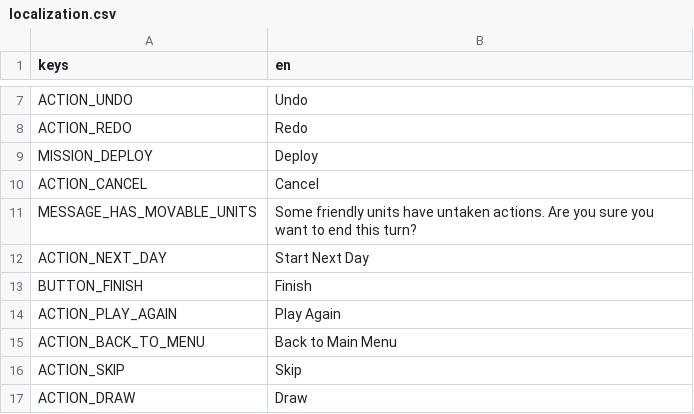
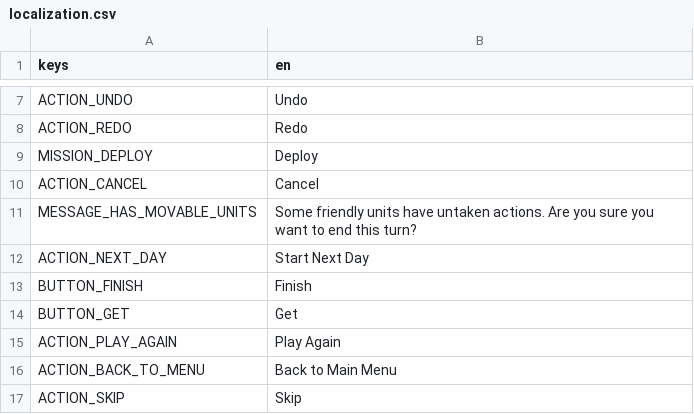
Before and after one commit to cyanglaz/garden, a CSV file: resources/localization/localization.csv, drawn as a sheet; only a part is shown, gaps mark what is left out; the shorter side is filled out with more unchanged rows; the diff names each change by its address in the sheet, - before the commit and + after, or states it on an @@ line.

```diff
--- a/resources/localization/localization.csv
+++ b/resources/localization/localization.csv
+row 14: BUTTON_GET | Get
```
Also changed, not shown: 18 other files.
